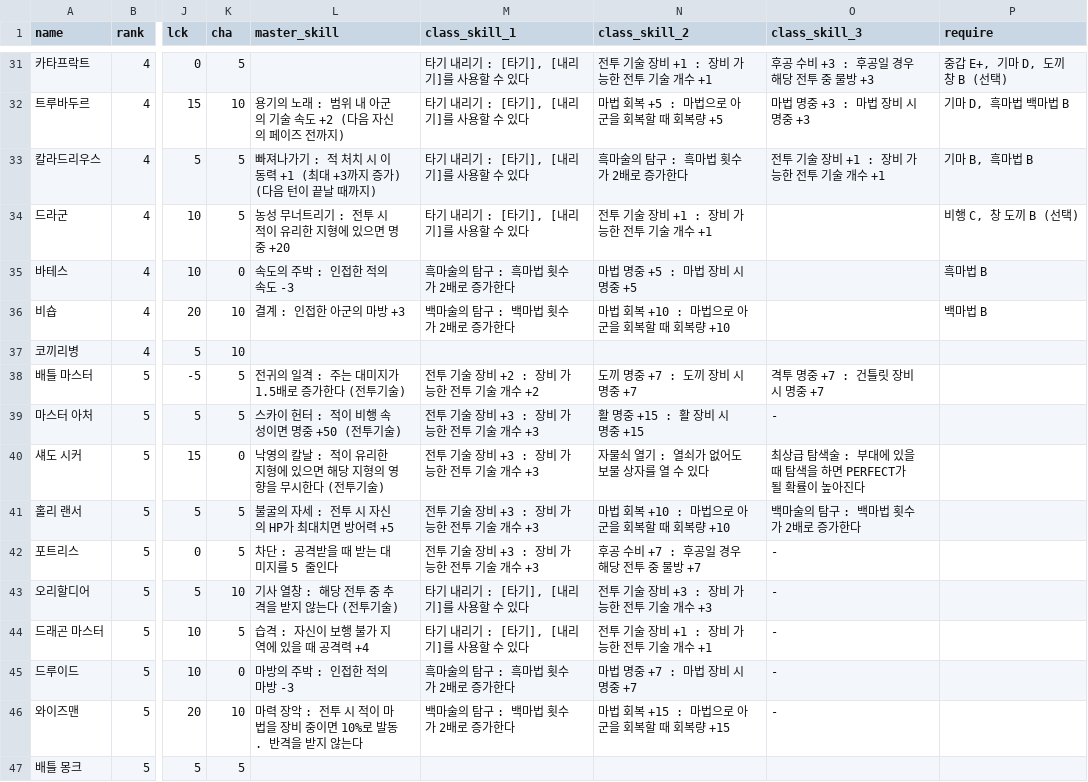
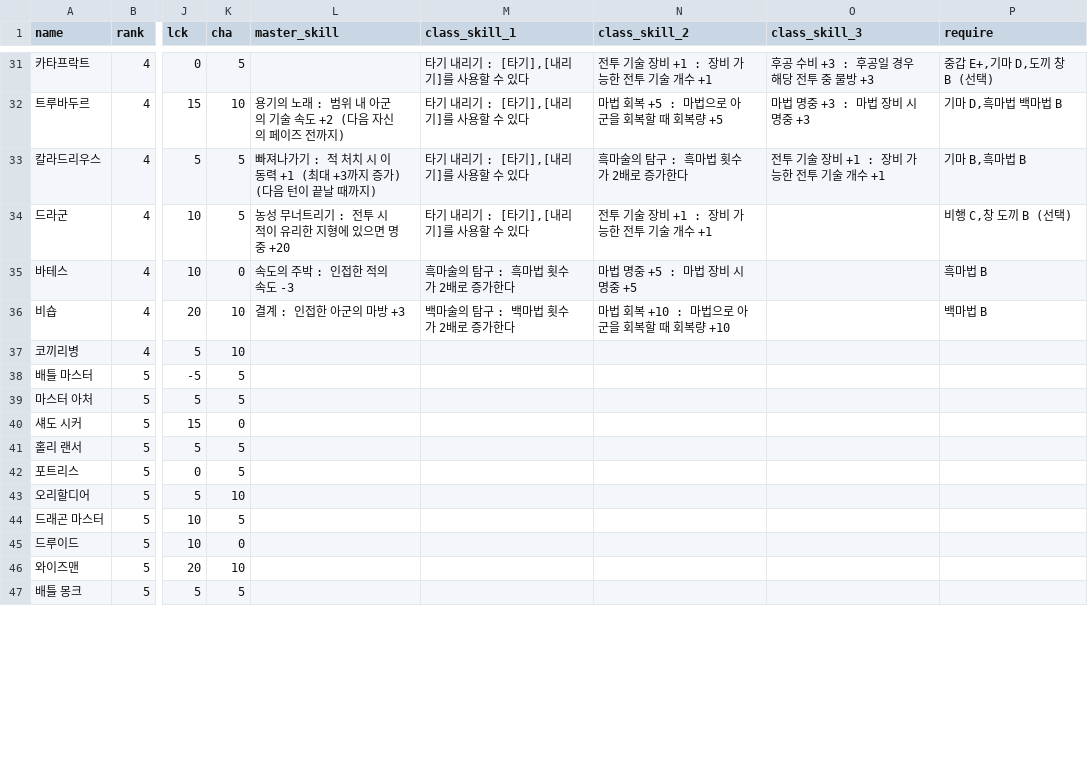
Before and after one commit to Cass07/fe18-db, a CSV file: csv/class_growth.csv, drawn as a sheet; only a part is shown, gaps mark what is left out; the diff covers the shown part only; the diff names each change by its address in the sheet, - before the commit and + after, or states it on an @@ line.

Commit message:
[Data] 파싱 오류 때문에 빈칸 추가
Duplicate entries for various classes were added, including changes to their attributes and skills.

```diff
--- a/csv/class_growth.csv
+++ b/csv/class_growth.csv
-M31:M34 (class_skill_1): 타기 내리기 : [타기], [내리기]를 사용할 수 있다
+M31:M34 (class_skill_1): 타기 내리기 : [타기],[내리기]를 사용할 수 있다
-P31 (require): 중갑 E+, 기마 D, 도끼 창 B (선택)
+P31 (require): 중갑 E+,기마 D,도끼 창 B (선택)
-P32 (require): 기마 D, 흑마법 백마법 B
+P32 (require): 기마 D,흑마법 백마법 B
-P33 (require): 기마 B, 흑마법 B
+P33 (require): 기마 B,흑마법 B
-P34 (require): 비행 C, 창 도끼 B (선택)
+P34 (require): 비행 C,창 도끼 B (선택)
-L38 (master_skill): 전귀의 일격 : 주는 대미지가 1.5배로 증가한다 (전투기술)
+L38 (master_skill): (empty)
-M38 (class_skill_1): 전투 기술 장비 +2 : 장비 가능한 전투 기술 개수 +2
+M38 (class_skill_1): (empty)
-N38 (class_skill_2): 도끼 명중 +7 : 도끼 장비 시 명중 +7
+N38 (class_skill_2): (empty)
-O38 (class_skill_3): 격투 명중 +7 : 건틀릿 장비 시 명중 +7
+O38 (class_skill_3): (empty)
-L39 (master_skill): 스카이 헌터 : 적이 비행 속성이면 명중 +50 (전투기술)
+L39 (master_skill): (empty)
-M39:M42 (class_skill_1): 전투 기술 장비 +3 : 장비 가능한 전투 기술 개수 +3
+M39:M42 (class_skill_1): (empty)
-N39 (class_skill_2): 활 명중 +15 : 활 장비 시 명중 +15
+N39 (class_skill_2): (empty)
-O39 (class_skill_3): -
+O39 (class_skill_3): (empty)
-L40 (master_skill): 낙영의 칼날 : 적이 유리한 지형에 있으면 해당 지형의 영향을 무시한다 (전투기술)
+L40 (master_skill): (empty)
-N40 (class_skill_2): 자물쇠 열기 : 열쇠가 없어도 보물 상자를 열 수 있다
+N40 (class_skill_2): (empty)
-O40 (class_skill_3): 최상급 탐색술 : 부대에 있을 때 탐색을 하면 PERFECT가 될 확률이 높아진다
+O40 (class_skill_3): (empty)
-L41 (master_skill): 불굴의 자세 : 전투 시 자신의 HP가 최대치면 방어력 +5
+L41 (master_skill): (empty)
-N41 (class_skill_2): 마법 회복 +10 : 마법으로 아군을 회복할 때 회복량 +10
+N41 (class_skill_2): (empty)
-O41 (class_skill_3): 백마술의 탐구 : 백마법 횟수가 2배로 증가한다
+O41 (class_skill_3): (empty)
-L42 (master_skill): 차단 : 공격받을 때 받는 대미지를 5 줄인다
+L42 (master_skill): (empty)
-N42 (class_skill_2): 후공 수비 +7 : 후공일 경우 해당 전투 중 물방 +7
+N42 (class_skill_2): (empty)
-O42:O46 (class_skill_3): -
+O42:O46 (class_skill_3): (empty)
-L43 (master_skill): 기사 열창 : 해당 전투 중 추격을 받지 않는다 (전투기술)
+L43 (master_skill): (empty)
-M43:M44 (class_skill_1): 타기 내리기 : [타기], [내리기]를 사용할 수 있다
+M43:M44 (class_skill_1): (empty)
-N43 (class_skill_2): 전투 기술 장비 +3 : 장비 가능한 전투 기술 개수 +3
+N43 (class_skill_2): (empty)
-L44 (master_skill): 습격 : 자신이 보행 불가 지역에 있을 때 공격력 +4
+L44 (master_skill): (empty)
-N44 (class_skill_2): 전투 기술 장비 +1 : 장비 가능한 전투 기술 개수 +1
+N44 (class_skill_2): (empty)
-L45 (master_skill): 마방의 주박 : 인접한 적의 마방 -3
+L45 (master_skill): (empty)
-M45 (class_skill_1): 흑마술의 탐구 : 흑마법 횟수가 2배로 증가한다
+M45 (class_skill_1): (empty)
-N45 (class_skill_2): 마법 명중 +7 : 마법 장비 시 명중 +7
+N45 (class_skill_2): (empty)
-L46 (master_skill): 마력 장악 : 전투 시 적이 마법을 장비 중이면 10%로 발동. 반격을 받지 않는다
+L46 (master_skill): (empty)
-M46 (class_skill_1): 백마술의 탐구 : 백마법 횟수가 2배로 증가한다
+M46 (class_skill_1): (empty)
-N46 (class_skill_2): 마법 회복 +15 : 마법으로 아군을 회복할 때 회복량 +15
+N46 (class_skill_2): (empty)
```
Also changed, not shown: 28 edited cells elsewhere in this file.
